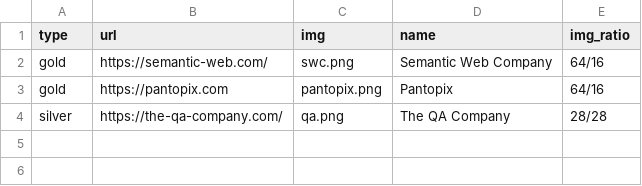
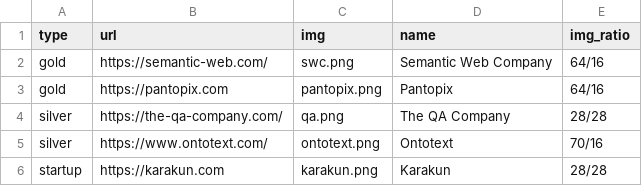
Before and after one commit to SEMANTiCS-org/semantics-org.github.io, a CSV file: content/sponsors.csv, drawn as a sheet; the diff names each change by its address in the sheet, - before the commit and + after, or states it on an @@ line.

Commit message:
new sponsors

```diff
--- a/content/sponsors.csv
+++ b/content/sponsors.csv
+row 5: silver | https://www.ontotext.com/ | ontotext.png | Ontotext | 70/16
+row 6: startup | https://karakun.com | karakun.png | Karakun | 28/28
```
Also changed, not shown: 6 other files.
